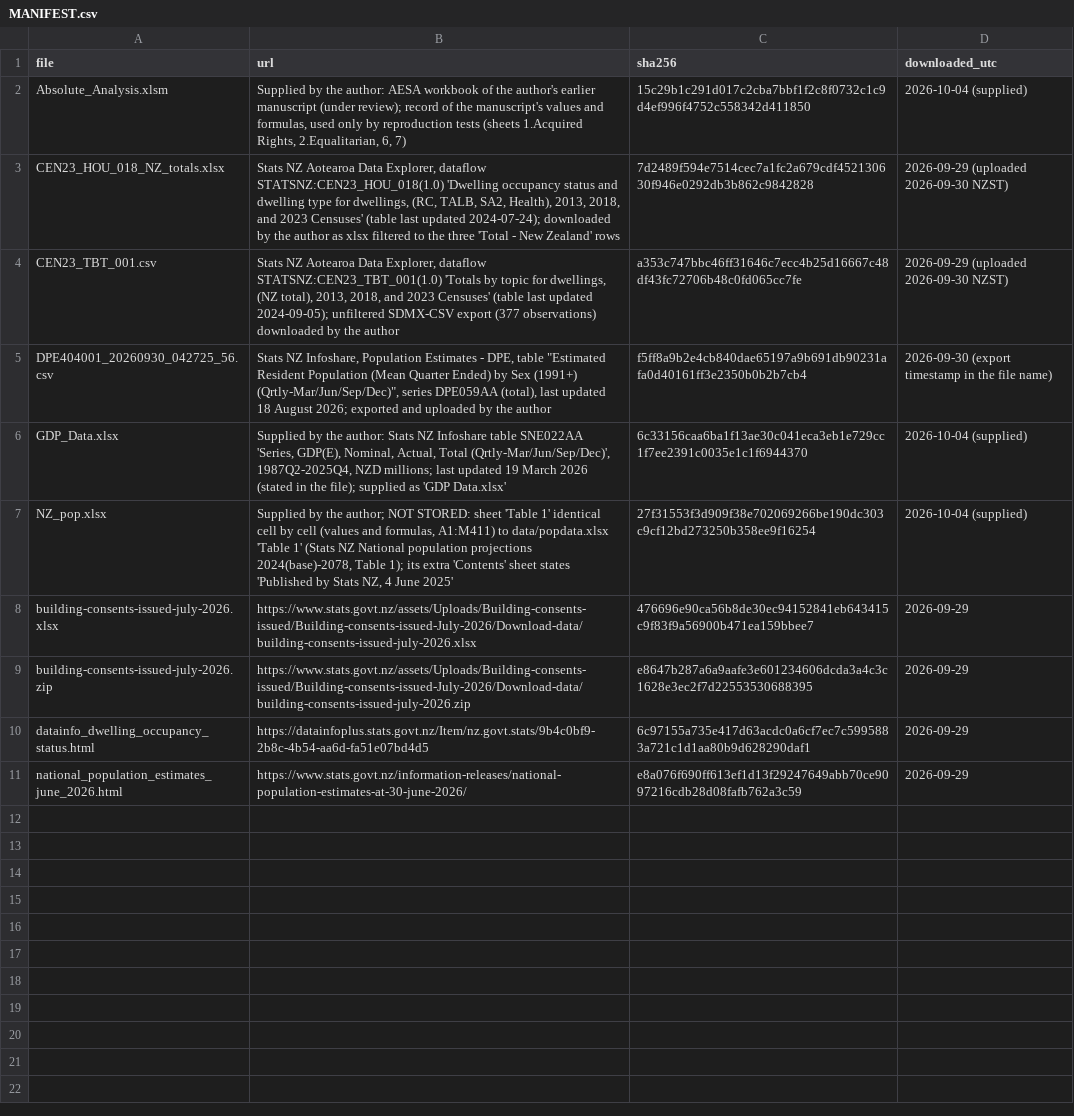
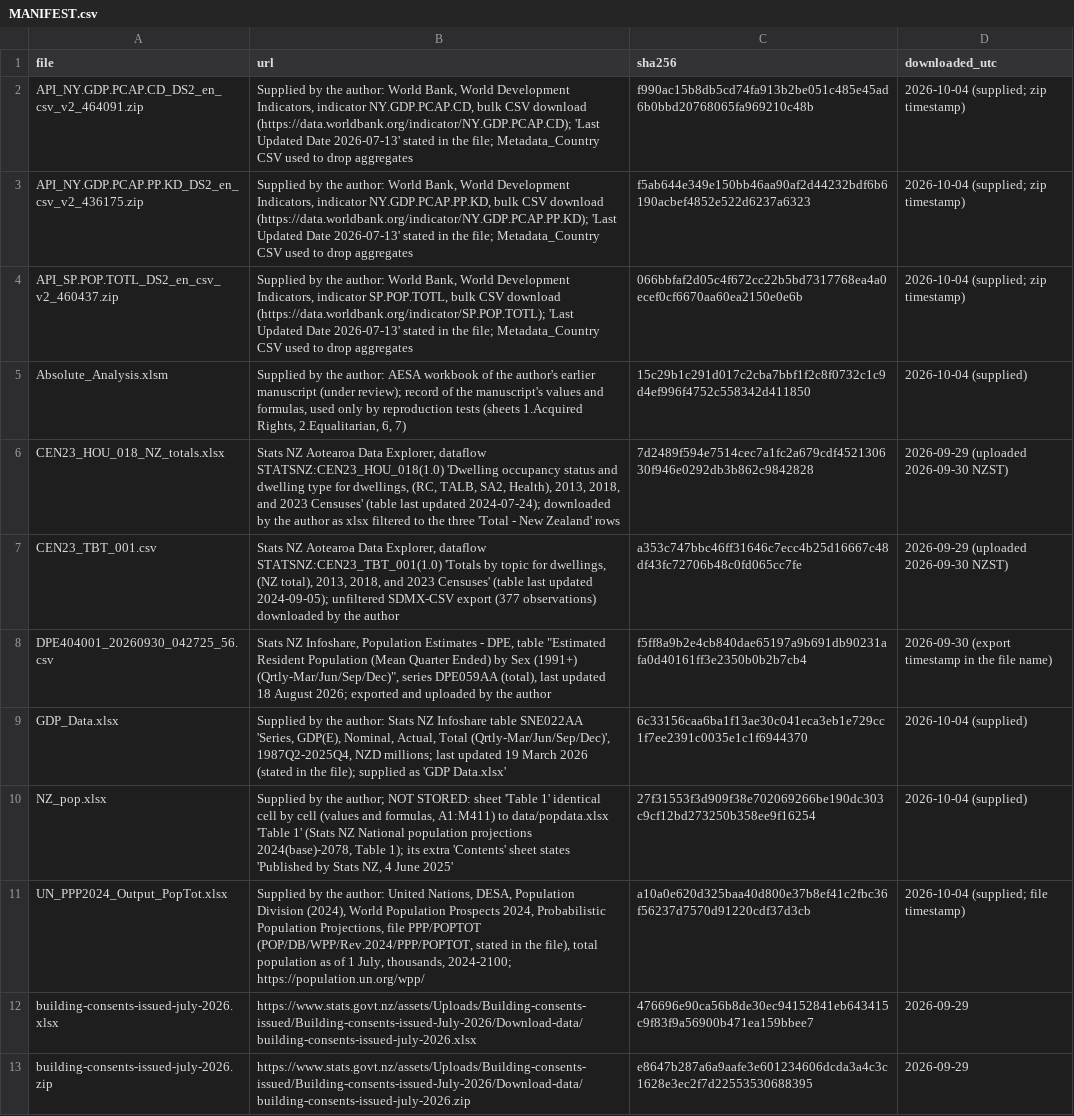
Before and after one commit to GerasimosChristoforatos/Pathway-Paper, a CSV file: data/raw/MANIFEST.csv, drawn as a sheet; only a part is shown; the shorter side is filled out with more unchanged rows.

Commit message:
PB layer: AESA (climate change) on top of baseline v2: acquired rights and ability to pay
New: aesa.py (Horup et al. 2025 Eq. 1; Hjalsted et al. 2021 Eqs. 5-6, SI S1;
levels of exceedance), PB.py (history on the projection soil convention,
scenario and Monte Carlo re-runs with an exact-reproduction check,
sensitivities, figures), tools/pb_methods.py, tests/test_pb.py.
Data: builders for Stats NZ GDP(E), UN WPP 2024 probabilistic median and
World Bank WDI from supplied raw files (MANIFEST). Pipeline: run_all step
'pb' after the Monte Carlo; metrics key 'pb'; PB sections in the generated
documents. Boss.py, engine.py and MonteCarlo.py unchanged. Generated outputs
follow in a separate commit after the full verified run.

```diff
--- a/data/raw/MANIFEST.csv
+++ b/data/raw/MANIFEST.csv
@@ -1,2 +1,5 @@
 file,url,sha256,downloaded_utc
+API_NY.GDP.PCAP.CD_DS2_en_csv_v2_464091.zip,"Supplied by the author: World Bank, World Development Indicators, indicator NY.GDP.PCAP.CD, bulk CSV download (https://data.worldbank.org/indicator/NY.GDP.PCAP.CD); 'Last Updated Date 2026-07-13' stated in the file; Metadata_Country CSV used to drop aggregates",f990ac15b8db5cd74fa913b2be051c485e45ad6b0bbd20768065fa969210c48b,2026-10-04 (supplied; zip timestamp)
+API_NY.GDP.PCAP.PP.KD_DS2_en_csv_v2_436175.zip,"Supplied by the author: World Bank, World Development Indicators, indicator NY.GDP.PCAP.PP.KD, bulk CSV download (https://data.worldbank.org/indicator/NY.GDP.PCAP.PP.KD); 'Last Updated Date 2026-07-13' stated in the file; Metadata_Country CSV used to drop aggregates",f5ab644e349e150bb46aa90af2d44232bdf6b6190acbef4852e522d6237a6323,2026-10-04 (supplied; zip timestamp)
+API_SP.POP.TOTL_DS2_en_csv_v2_460437.zip,"Supplied by the author: World Bank, World Development Indicators, indicator SP.POP.TOTL, bulk CSV download (https://data.worldbank.org/indicator/SP.POP.TOTL); 'Last Updated Date 2026-07-13' stated in the file; Metadata_Country CSV used to drop aggregates",066bbfaf2d05c4f672cc22b5bd7317768ea4a0ecef0cf6670aa60ea2150e0e6b,2026-10-04 (supplied; zip timestamp)
 Absolute_Analysis.xlsm,"Supplied by the author: AESA workbook of the author's earlier manuscript (under review); record of the manuscript's values and formulas, used only by reproduction tests (sheets 1.Acquired Rights, 2.Equalitarian, 6, 7)",15c29b1c291d017c2cba7bbf1f2c8f0732c1c9d4ef996f4752c558342d411850,2026-10-04 (supplied)
@@ -7,2 +10,3 @@ GDP_Data.xlsx,"Supplied by the author: Stats NZ Infoshare table SNE022AA 'Series
 NZ_pop.xlsx,"Supplied by the author; NOT STORED: sheet 'Table 1' identical cell by cell (values and formulas, A1:M411) to data/popdata.xlsx 'Table 1' (Stats NZ National population projections 2024(base)-2078, Table 1); its extra 'Contents' sheet states 'Published by Stats NZ, 4 June 2025'",27f31553f3d909f38e702069266be190dc303c9cf12bd273250b358ee9f16254,2026-10-04 (supplied)
+UN_PPP2024_Output_PopTot.xlsx,"Supplied by the author: United Nations, DESA, Population Division (2024), World Population Prospects 2024, Probabilistic Population Projections, file PPP/POPTOT (POP/DB/WPP/Rev.2024/PPP/POPTOT, stated in the file), total population as of 1 July, thousands, 2024-2100; https://population.un.org/wpp/",a10a0e620d325baa40d800e37b8ef41c2fbc36f56237d7570d91220cdf37d3cb,2026-10-04 (supplied; file timestamp)
 building-consents-issued-july-2026.xlsx,https://www.stats.govt.nz/assets/Uploads/Building-consents-issued/Building-consents-issued-July-2026/Download-data/building-consents-issued-july-2026.xlsx,476696e90ca56b8de30ec94152841eb643415c9f83f9a56900b471ea159bbee7,2026-09-29
```
Also changed, not shown: 25 other files.
